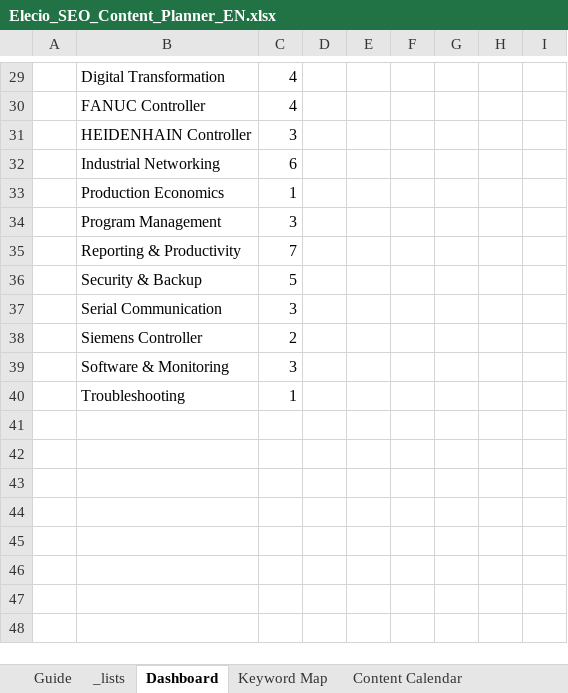
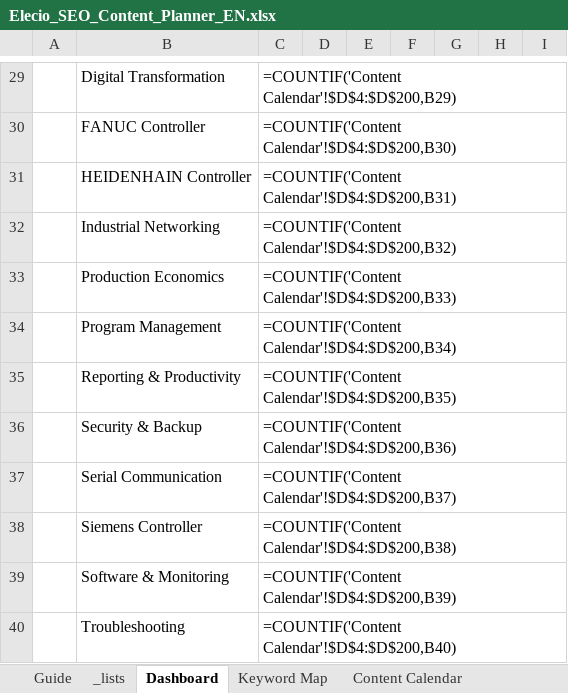
Before and after one commit to mehtivakili/elecio_website, an Excel workbook: deliverables/Elecio_SEO_Content_Planner_EN.xlsx, sheet Dashboard, drawn as a sheet; only a part is shown, gaps mark what is left out; values as stored, in another font and other column widths than the file's, no borders; formulas without a stored value are shown as written; charts and pictures not drawn; the diff covers the shown part only; the diff names each change by its address in the sheet, - before the commit and + after, or states it on an @@ line.

```diff
--- a/deliverables/Elecio_SEO_Content_Planner_EN.xlsx (sheet Dashboard)
+++ b/deliverables/Elecio_SEO_Content_Planner_EN.xlsx (sheet Dashboard)
-C29: 4
+C29: =COUNTIF('Content Calendar'!$D$4:$D$200,B29)
-C30: 4
+C30: =COUNTIF('Content Calendar'!$D$4:$D$200,B30)
-C31: 3
+C31: =COUNTIF('Content Calendar'!$D$4:$D$200,B31)
-C32: 6
+C32: =COUNTIF('Content Calendar'!$D$4:$D$200,B32)
-C33: 1
+C33: =COUNTIF('Content Calendar'!$D$4:$D$200,B33)
-C34: 3
+C34: =COUNTIF('Content Calendar'!$D$4:$D$200,B34)
-C35: 7
+C35: =COUNTIF('Content Calendar'!$D$4:$D$200,B35)
-C36: 5
+C36: =COUNTIF('Content Calendar'!$D$4:$D$200,B36)
-C37: 3
+C37: =COUNTIF('Content Calendar'!$D$4:$D$200,B37)
-C38: 2
+C38: =COUNTIF('Content Calendar'!$D$4:$D$200,B38)
-C39: 3
+C39: =COUNTIF('Content Calendar'!$D$4:$D$200,B39)
-C40: 1
+C40: =COUNTIF('Content Calendar'!$D$4:$D$200,B40)
```
Also changed, not shown: 20 edited cells and cell formats elsewhere in this sheet, sheet Content Calendar, sheet Keyword Map, sheet Article Brief, sheet Target Pages, sheet Internal Links, sheet Quality Control, 2 more sheets, charts or pictures, deliverables/Elecio_SEO_Content_Planner_FA.xlsx, 16 other files.
